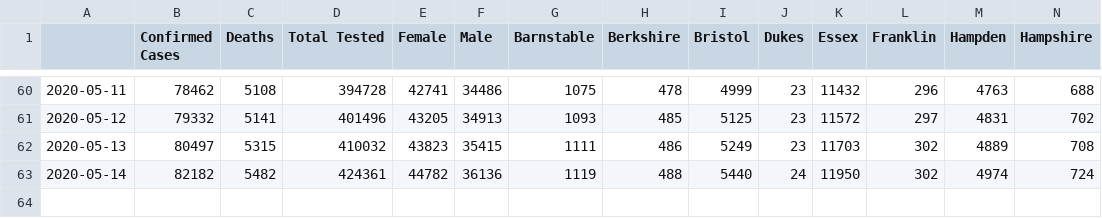
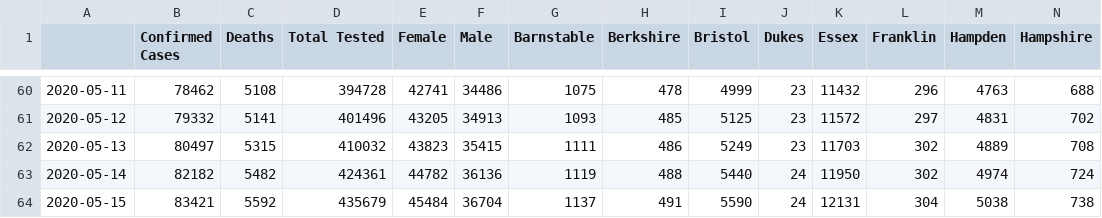
Before and after one commit to dkhall/MA-COVID-19-data-analysis, a CSV file: data/ma_covid_19.csv, drawn as a sheet; only a part is shown, gaps mark what is left out; rows hold the shown columns only; the diff names each change by its address in the sheet, - before the commit and + after, or states it on an @@ line.

```diff
--- a/data/ma_covid_19.csv
+++ b/data/ma_covid_19.csv
+row 64: 2020-05-15 | 83421 | 5592 | 435679 | 45484 | 36704 | 1137 | 491 | 5590 | 24 | 12131 | 304 | 5038 | 738
```
Also changed, not shown: 4 other files.
